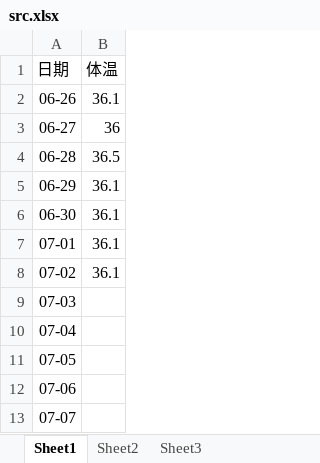
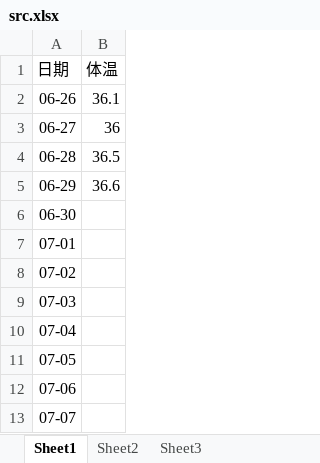
Before and after one commit to localhostjason/excel2chart, an Excel workbook: excel/src.xlsx, sheet Sheet1, drawn as a sheet; values as stored, in another font and other column widths than the file's, no borders; the diff names each change by its address in the sheet, - before the commit and + after, or states it on an @@ line.

Commit message:
add 36,6

```diff
--- a/excel/src.xlsx (sheet Sheet1)
+++ b/excel/src.xlsx (sheet Sheet1)
-B5 (体温): 36.1
+B5 (体温): 36.6
-B6:B8 (体温): 36.1
+B6:B8 (体温): (empty)
```
